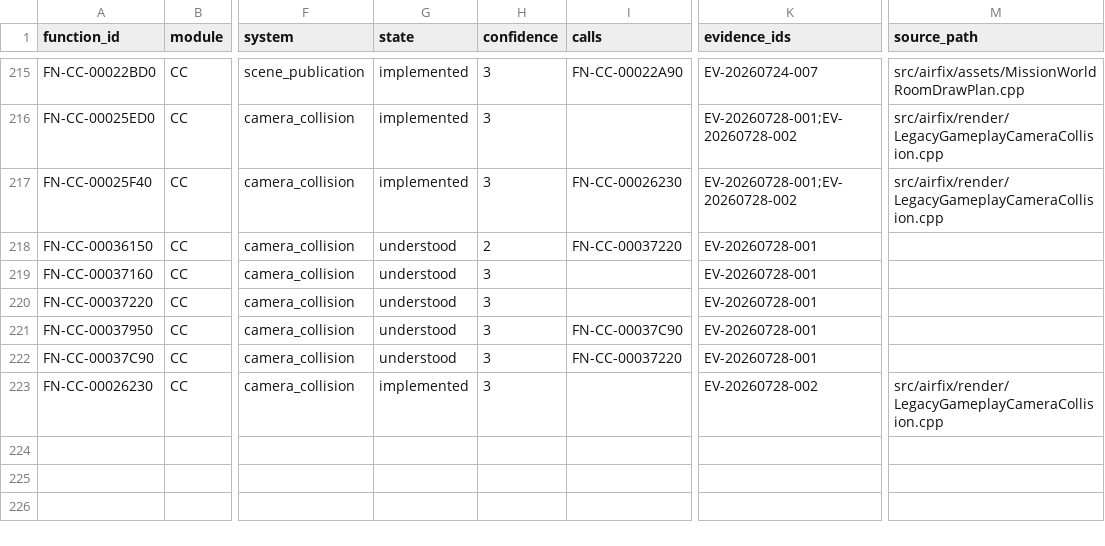
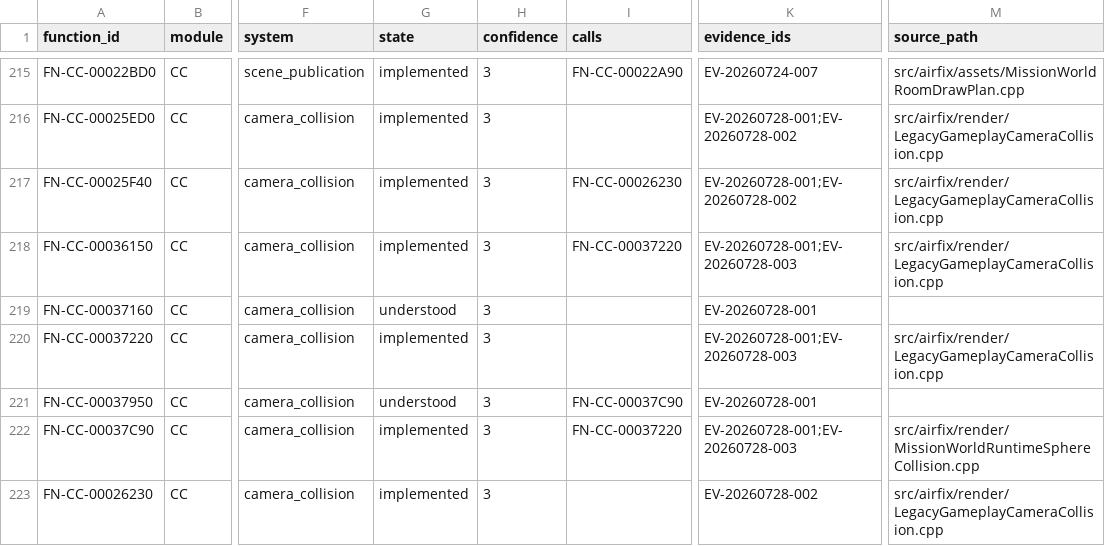
Before and after one commit to tryk016/airfix-dogfighter, a CSV file: docs/re/FUNCTION-CATALOG.csv, drawn as a sheet; only a part is shown, gaps mark what is left out; the diff names each change by its address in the sheet, - before the commit and + after, or states it on an @@ line.

Commit message:
Implement static camera sphere resolution

```diff
--- a/docs/re/FUNCTION-CATALOG.csv
+++ b/docs/re/FUNCTION-CATALOG.csv
-G218 (state): understood
+G218 (state): implemented
-H218 (confidence): 2
+H218 (confidence): 3
-K218 (evidence_ids): EV-20260728-001
+K218 (evidence_ids): EV-20260728-001;EV-20260728-003
-M218 (source_path): (empty)
+M218 (source_path): src/airfix/render/LegacyGameplayCameraCollision.cpp
-G220 (state): understood
+G220 (state): implemented
-K220 (evidence_ids): EV-20260728-001
+K220 (evidence_ids): EV-20260728-001;EV-20260728-003
-M220 (source_path): (empty)
+M220 (source_path): src/airfix/render/LegacyGameplayCameraCollision.cpp
-G222 (state): understood
+G222 (state): implemented
-K222 (evidence_ids): EV-20260728-001
+K222 (evidence_ids): EV-20260728-001;EV-20260728-003
-M222 (source_path): (empty)
+M222 (source_path): src/airfix/render/MissionWorldRuntimeSphereCollision.cpp
```
Also changed, not shown: 12 other files.
